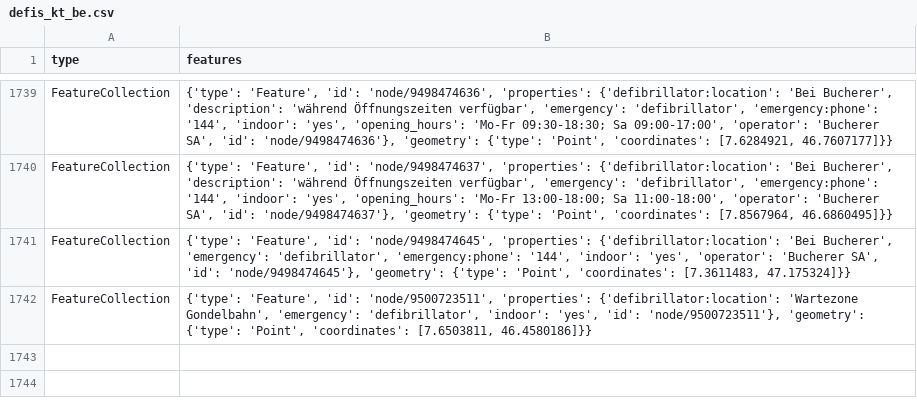
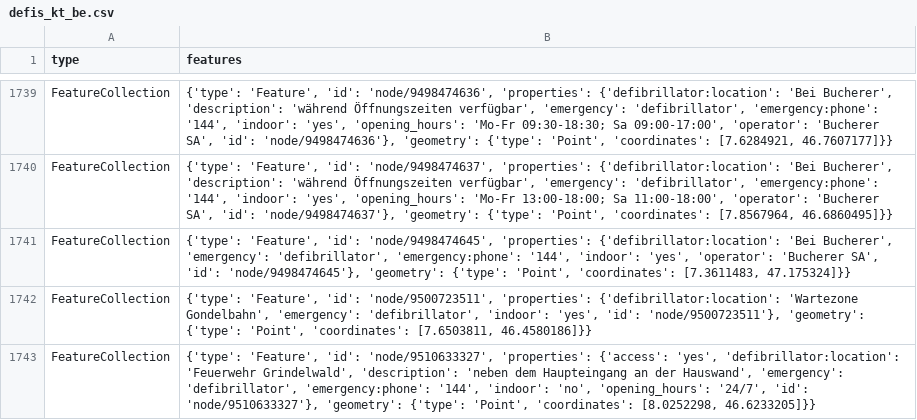
Before and after one commit to OpenBracketsCH/defi_data, a CSV file: data/csv/defis_kt_be.csv, drawn as a sheet; only a part is shown, gaps mark what is left out.

```diff
--- a/data/csv/defis_kt_be.csv
+++ b/data/csv/defis_kt_be.csv
@@ -1742 +1742,2 @@ FeatureCollection,"{'type': 'Feature', 'id': 'node/9498474645', 'properties': {'
 FeatureCollection,"{'type': 'Feature', 'id': 'node/9500723511', 'properties': {'defibrillator:location': 'Wartezone Gondelbahn', 'emergency': 'defibrillator', 'indoor': 'yes', 'id': 'node/9500723511'}, 'geometry': {'type': 'Point', 'coordinates': [7.6503811, 46.4580186]}}"
+FeatureCollection,"{'type': 'Feature', 'id': 'node/9510633327', 'properties': {'access': 'yes', 'defibrillator:location': 'Feuerwehr Grindelwald', 'description': 'neben dem Haupteingang an der Hauswand', 'emergency': 'defibrillator', 'emergency:phone': '144', 'indoor': 'no', 'opening_hours': '24/7', 'id': 'node/9510633327'}, 'geometry': {'type': 'Point', 'coordinates': [8.0252298, 46.6233205]}}"
```
Also changed, not shown: data/csv/defis_dispo_knzsg.csv, data/csv/defis_kt_bl.csv, 6 other files.
